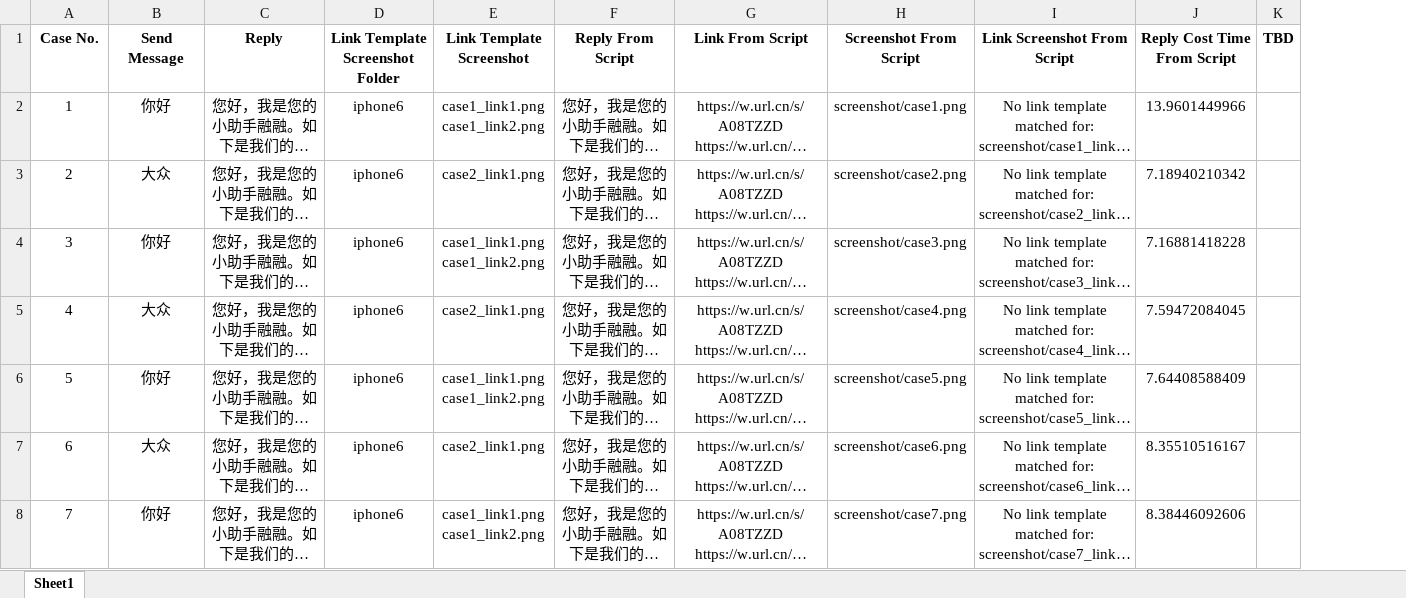
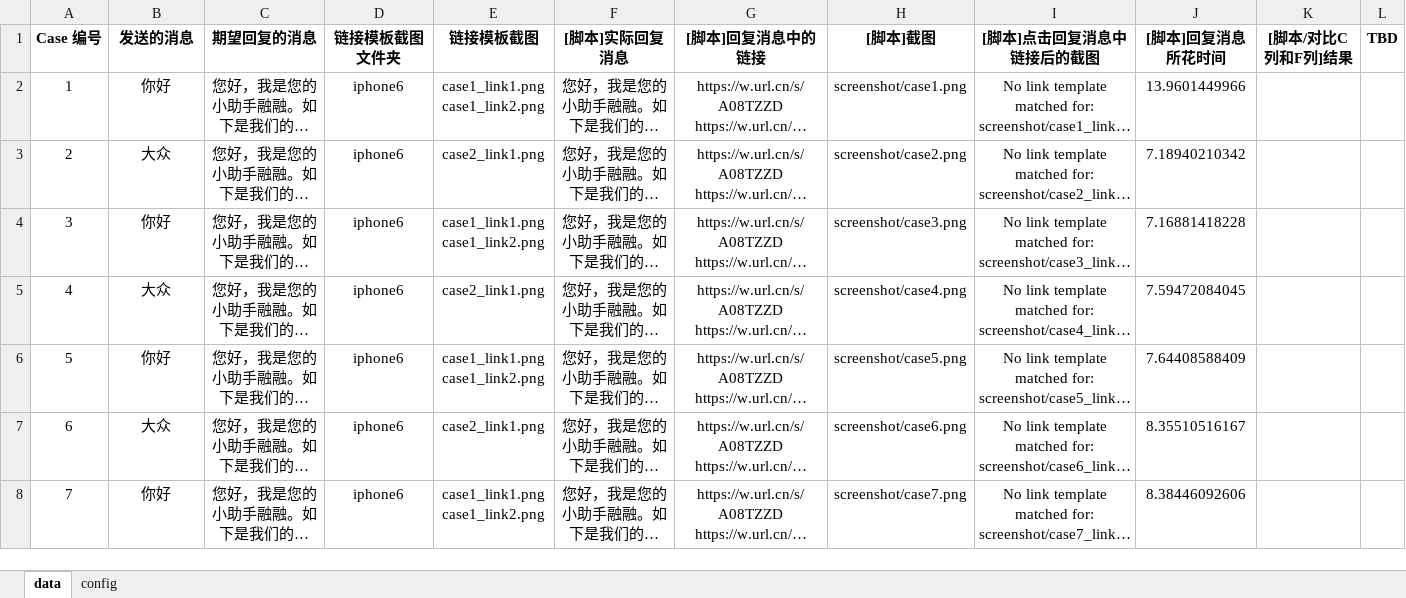
Before and after one commit to sayidkongtao/wechatbot, an Excel workbook: test_case_example.xlsx, sheet data, drawn as a sheet; only a part is shown; long unchanged cells end in …; values as stored, in another font and other column widths than the file's, no borders; removed rows and columns are numbered as before the commit, all else as after; the diff names each change by its address in the sheet, - before the commit and + after, or states it on an @@ line.

```diff
--- a/test_case_example.xlsx (sheet data)
+++ b/test_case_example.xlsx (sheet data)
-sheet tab: Sheet1
+sheet tab: data
+sheet tab: config
+column K, empty
-row 1: Case No. | Send Message | Reply | Link Template Screenshot Folder | Link Template Screenshot | Reply From Script | Link From Script | Screenshot From Script | Link Screenshot From Script | Reply Cost Time From Script | TBD
+row 1: Case 编号 | 发送的消息 | 期望回复的消息 | 链接模板截图文件夹 | 链接模板截图 | [脚本]实际回复消息 | [脚本]回复消息中的链接 | [脚本]截图 | [脚本]点击回复消息中链接后的截图 | [脚本]回复消息所花时间 | [脚本/对比C列和F列]结果 | TBD
```
Also changed, not shown: 1 other file.
